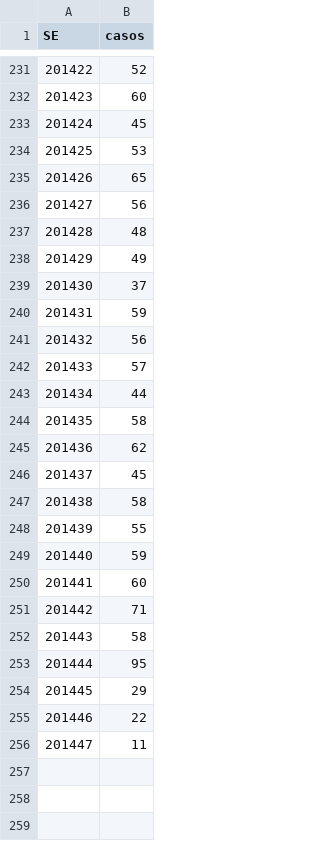
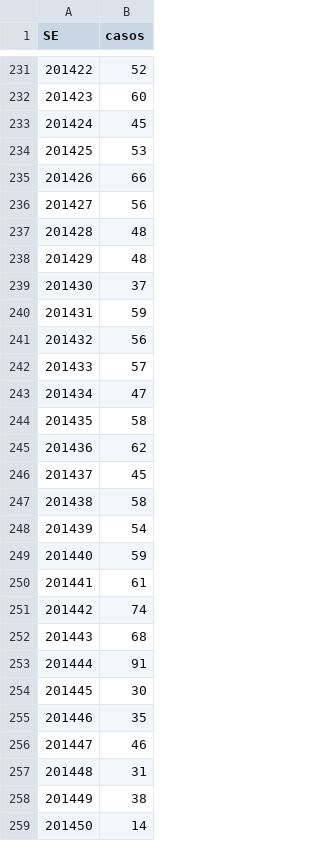
Before and after one commit to AlertaDengue/AlertaDengueAnalise, a CSV file: GeraAlerta/dados_limpos/sinansemana_RJ.csv, drawn as a sheet; only a part is shown, gaps mark what is left out; removed rows and columns are numbered as before the commit, all else as after; the diff covers the shown part only; the diff names each change by its address in the sheet, - before the commit and + after, or states it on an @@ line.

```diff
--- a/GeraAlerta/dados_limpos/sinansemana_RJ.csv
+++ b/GeraAlerta/dados_limpos/sinansemana_RJ.csv
-B235 (casos): 65
+B235 (casos): 66
-row 238: 201429 | 49
+row 238: 201429 | 48
-row 243: 201434 | 44
+row 243: 201434 | 47
-B248 (casos): 55
+B248 (casos): 54
+row 250: 201441 | 61
@@ column A (SE) renumbered between rows 251 and 257 @@
-B251 (casos): 60
+B251 (casos): 74
+row 252: 201443 | 68
-B253 (casos): 71
+B253 (casos): 91
-B254 (casos): 58
+B254 (casos): 30
-B255 (casos): 95
+B255 (casos): 35
-row 254: 201445 | 29
-B256 (casos): 22
+B256 (casos): 46
-B257 (casos): 11
+B257 (casos): 31
+row 258: 201449 | 38
+row 259: 201450 | 14
```
Also changed, not shown: 1 added row, 1 removed row and 1 edited cell elsewhere in this file, GeraAlerta/dados_limpos/climasemanaRJ.csv, GeraAlerta/dados_limpos/sinansemanaAP_RJ.csv, 13 other files.
